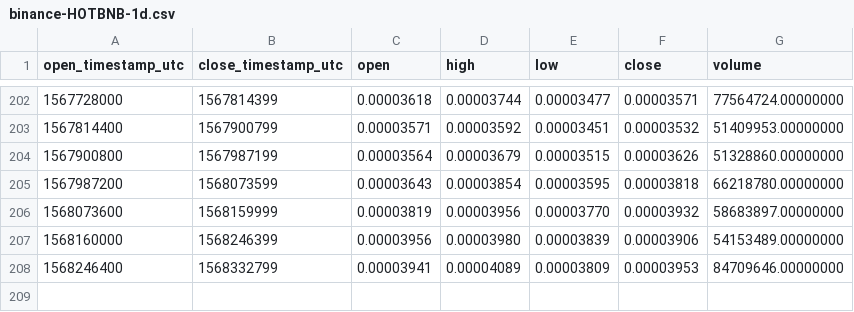
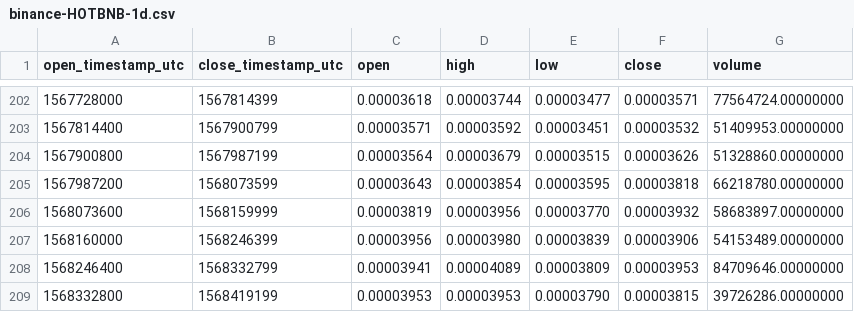
Before and after one commit to cryptobigbro/binance-HOTBNB, a CSV file: binance-HOTBNB-1d.csv, drawn as a sheet; only a part is shown, gaps mark what is left out.

```diff
--- a/binance-HOTBNB-1d.csv
+++ b/binance-HOTBNB-1d.csv
@@ -208 +208,2 @@ open_timestamp_utc,close_timestamp_utc,open,high,low,close,volume
 1568246400,1568332799,0.00003941,0.00004089,0.00003809,0.00003953,84709646.00000000
+1568332800,1568419199,0.00003953,0.00003953,0.00003790,0.00003815,39726286.00000000
```
Also changed, not shown: binance-HOTBNB-1h.csv.
